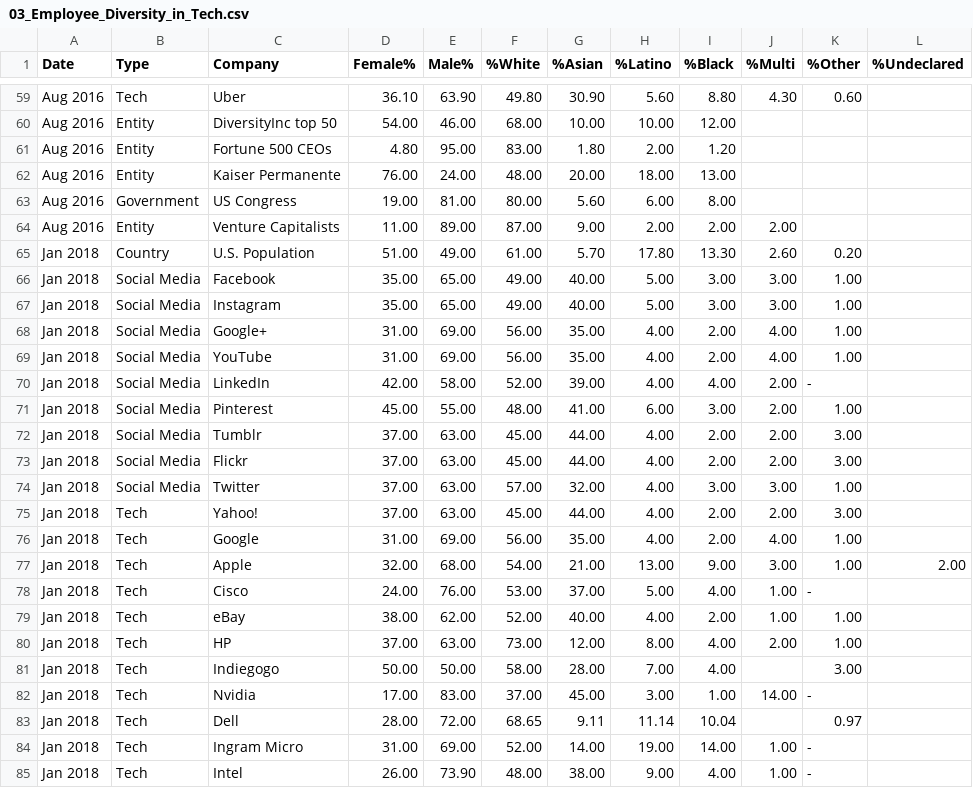
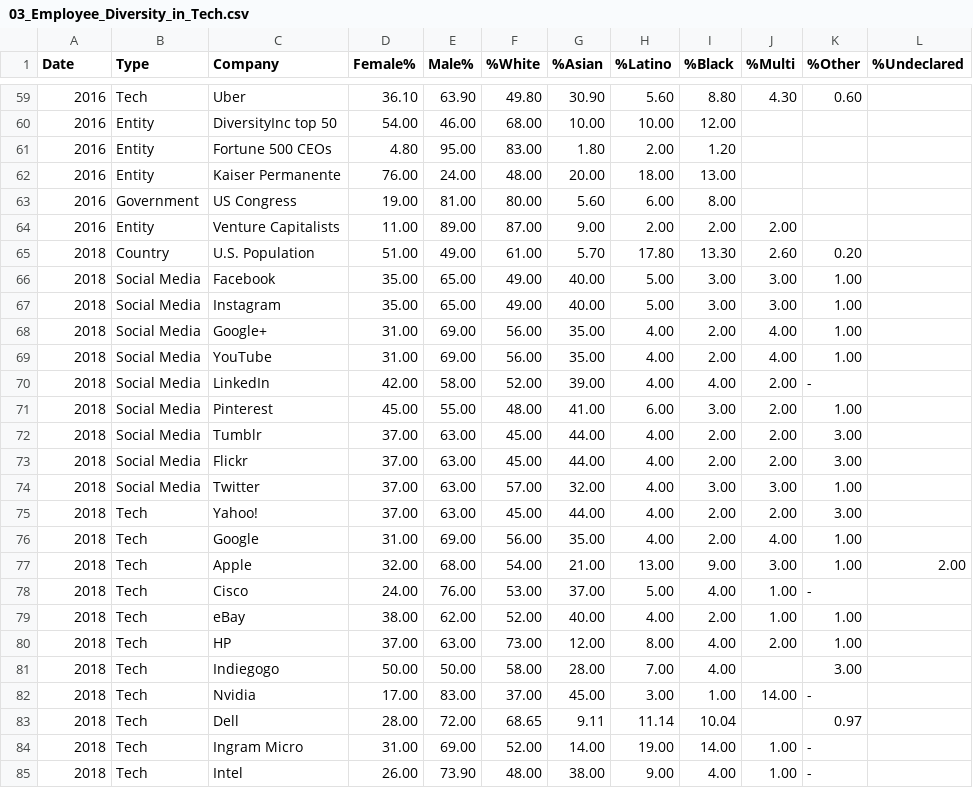
Before and after one commit to TrabalhoAPC2021-02/Trabalho_Final, a CSV file: arquivos/03_Employee_Diversity_in_Tech.csv, drawn as a sheet; only a part is shown, gaps mark what is left out; the diff covers the shown part only; the diff names each change by its address in the sheet, - before the commit and + after, or states it on an @@ line.

```diff
--- a/arquivos/03_Employee_Diversity_in_Tech.csv
+++ b/arquivos/03_Employee_Diversity_in_Tech.csv
-A59:A64 (Date): Aug 2016
+A59:A64 (Date): 2016
-A65:A85 (Date): Jan 2018
+A65:A85 (Date): 2018
```
Also changed, not shown: 104 edited cells elsewhere in this file.
